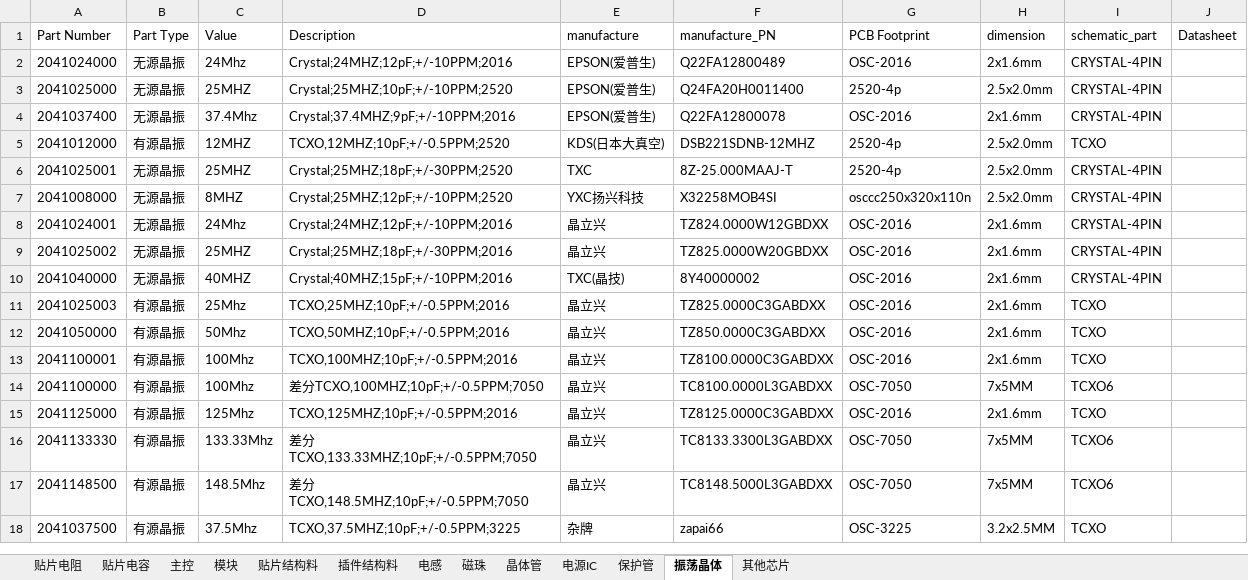
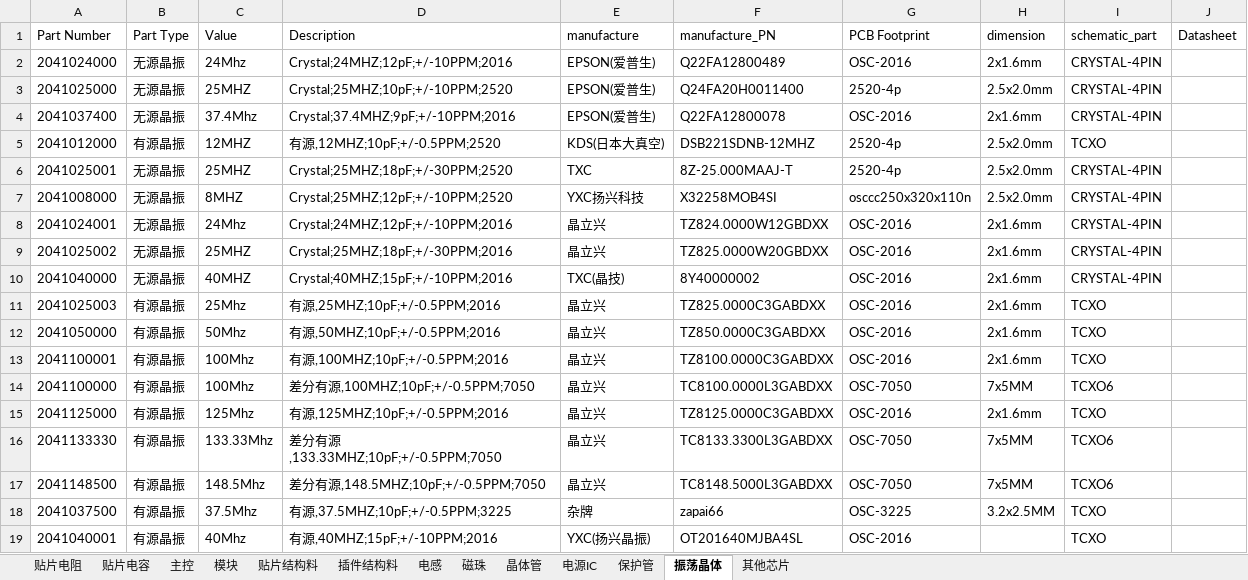
Before and after one commit to wuyunyang/Cadence_Lib, an Excel workbook: WyyComponentDatabase.xlsx, sheet 振荡晶体, drawn as a sheet; values as stored, in another font and other column widths than the file's, no borders; conditional formats not drawn; the diff names each change by its address in the sheet, - before the commit and + after, or states it on an @@ line.

```diff
--- a/WyyComponentDatabase.xlsx (sheet 振荡晶体)
+++ b/WyyComponentDatabase.xlsx (sheet 振荡晶体)
-D5 (Description): TCXO,12MHZ;10pF;+/-0.5PPM;2520
+D5 (Description): 有源,12MHZ;10pF;+/-0.5PPM;2520
-D11 (Description): TCXO,25MHZ;10pF;+/-0.5PPM;2016
+D11 (Description): 有源,25MHZ;10pF;+/-0.5PPM;2016
-D12 (Description): TCXO,50MHZ;10pF;+/-0.5PPM;2016
+D12 (Description): 有源,50MHZ;10pF;+/-0.5PPM;2016
-D13 (Description): TCXO,100MHZ;10pF;+/-0.5PPM;2016
+D13 (Description): 有源,100MHZ;10pF;+/-0.5PPM;2016
-D14 (Description): 差分TCXO,100MHZ;10pF;+/-0.5PPM;7050
+D14 (Description): 差分有源,100MHZ;10pF;+/-0.5PPM;7050
-D15 (Description): TCXO,125MHZ;10pF;+/-0.5PPM;2016
+D15 (Description): 有源,125MHZ;10pF;+/-0.5PPM;2016
-D16 (Description): 差分TCXO,133.33MHZ;10pF;+/-0.5PPM;7050
+D16 (Description): 差分有源,133.33MHZ;10pF;+/-0.5PPM;7050
-D17 (Description): 差分TCXO,148.5MHZ;10pF;+/-0.5PPM;7050
+D17 (Description): 差分有源,148.5MHZ;10pF;+/-0.5PPM;7050
-D18 (Description): TCXO,37.5MHZ;10pF;+/-0.5PPM;3225
+D18 (Description): 有源,37.5MHZ;10pF;+/-0.5PPM;3225
+row 19: 2041040001 | 有源晶振 | 40Mhz | 有源,40MHZ;15pF;+/-10PPM;2016 | YXC(扬兴晶振) | OT201640MJBA4SL | OSC-2016 |  | TCXO
```
Also changed, not shown: sheet 贴片电容, sheet 电感, sheet 电源IC, sheet 其他芯片, 11 other files.
